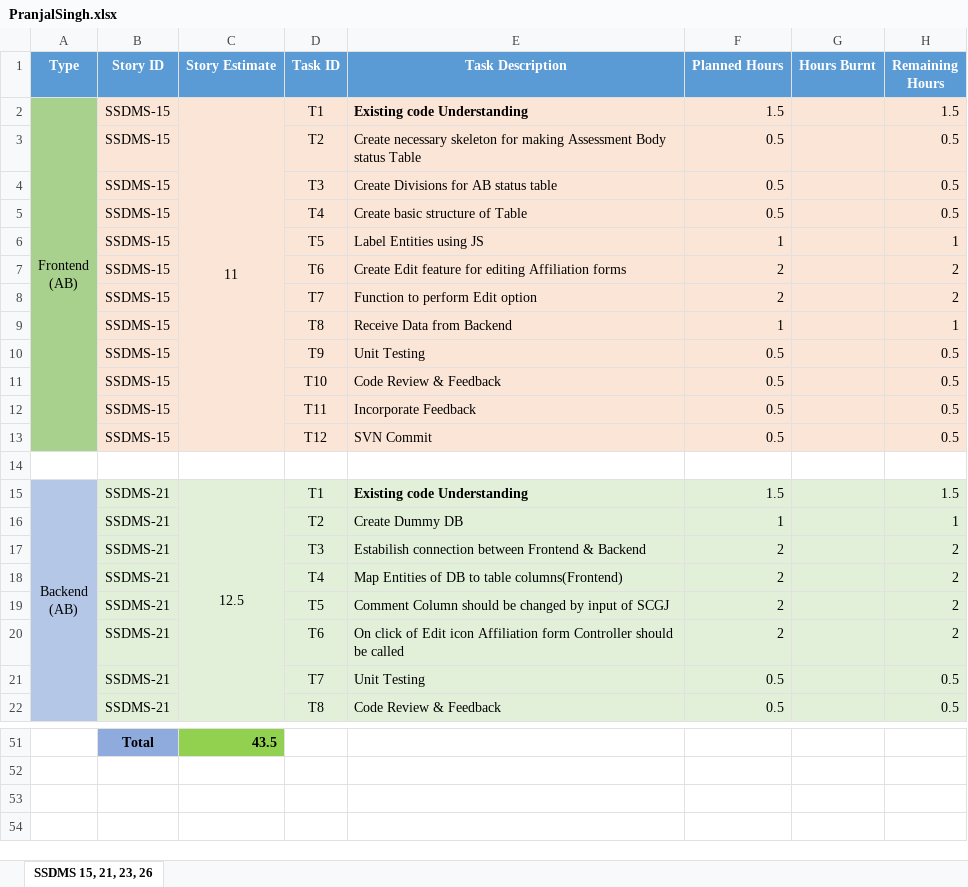
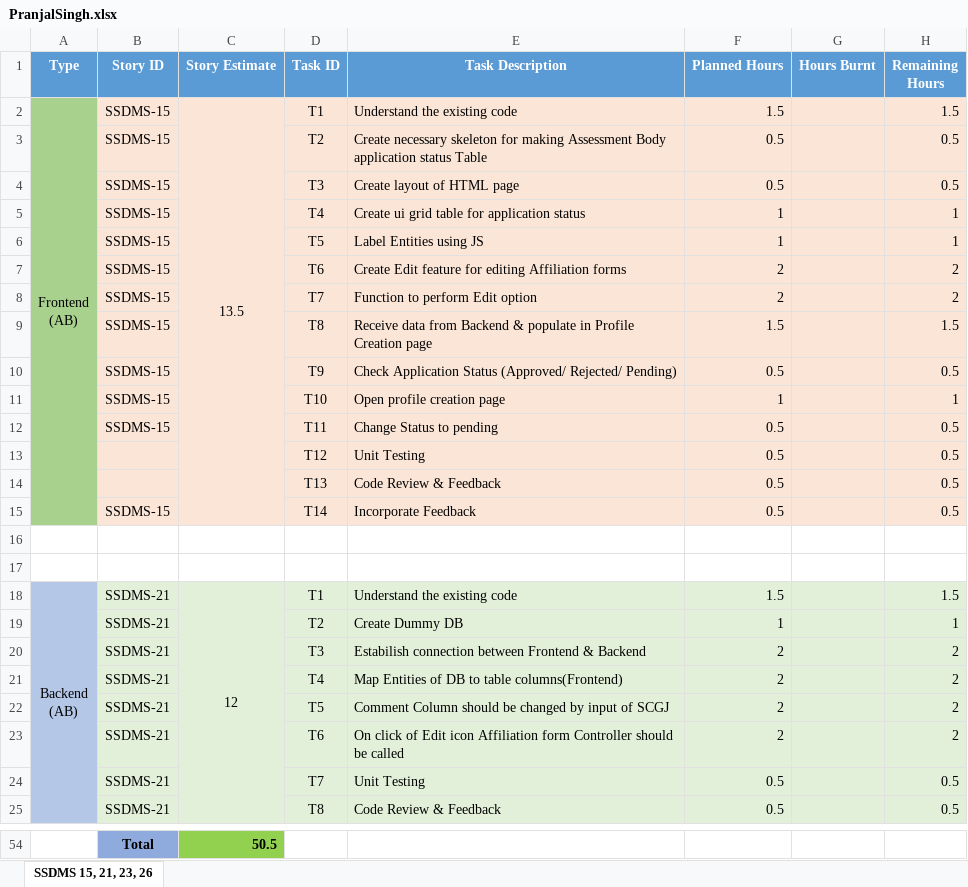
Before and after one commit to SmaltAndBeryl/Internship_2017, an Excel workbook: TeamDetails/TasksBreakDown/PranjalSingh.xlsx, sheet SSDMS 15, 21, 23, 26, drawn as a sheet; only a part is shown, gaps mark what is left out; values as stored, in another font and other column widths than the file's, no borders; removed rows and columns are numbered as before the commit, all else as after; the diff covers the shown part only; the diff names each change by its address in the sheet, - before the commit and + after, or states it on an @@ line.

Commit message:
Author          : Pranjal Kumar Singh Story Id        : SSDMS: 15, 21, 23,26 Files Modified  : PranjalSingh.xlsx Description     : Sprint Tracking Sheet modified for listing Tasks Breakdown. Reviewed by     : Ruchi Pareek

```diff
--- a/TeamDetails/TasksBreakDown/PranjalSingh.xlsx (sheet SSDMS 15, 21, 23, 26)
+++ b/TeamDetails/TasksBreakDown/PranjalSingh.xlsx (sheet SSDMS 15, 21, 23, 26)
-C2 (Story Estimate): 11
+C2 (Story Estimate): 13.5
-E2 (Task Description): Existing code Understanding
+E2 (Task Description): Understand the existing code
-E2 bold: on
+E2 bold: off
-E3 (Task Description): …Assessment Body status Table
+E3 (Task Description): …Assessment Body application status Table
-E4 (Task Description): Create Divisions for AB status table
+E4 (Task Description): Create layout of HTML page
-row 5:  | SSDMS-15 |  | T4 | Create basic structure of Table | 0.5 |  | 0.5
+row 5:  | SSDMS-15 |  | T4 | Create ui grid table for application status | 1 |  | 1
-row 9:  | SSDMS-15 |  | T8 | Receive Data from Backend | 1 |  | 1
+row 9:  | SSDMS-15 |  | T8 | Receive data from Backend & populate in Profile Creation page | 1.5 |  | 1.5
-E10 (Task Description): Unit Testing
+E10 (Task Description): Check Application Status (Approved/ Rejected/ Pending)
+row 11:  | SSDMS-15 |  | T10 | Open profile creation page | 1 |  | 1
-D12 (Task ID): T10
+D12 (Task ID): T11
-E12 (Task Description): Code Review & Feedback
+E12 (Task Description): Change Status to pending
+row 13:  |  |  | T12 | Unit Testing | 0.5 |  | 0.5
+row 14:  |  |  | T13 | Code Review & Feedback | 0.5 |  | 0.5
-D15 (Task ID): T11
+D15 (Task ID): T14
-row 13:  | SSDMS-15 |  | T12 | SVN Commit | 0.5 |  | 0.5
+row 17: (empty)
-C18 (Story Estimate): 12.5
+C18 (Story Estimate): 12
-E18 (Task Description): Existing code Understanding
+E18 (Task Description): Understand the existing code
-E18 bold: on
+E18 bold: off
-C54 (Story Estimate): 43.5
+C54 (Story Estimate): 50.5
```
Also changed, not shown: 3 added rows, 3 removed rows, 20 edited cells and cell formats elsewhere in this sheet, formulas that keep their value.
